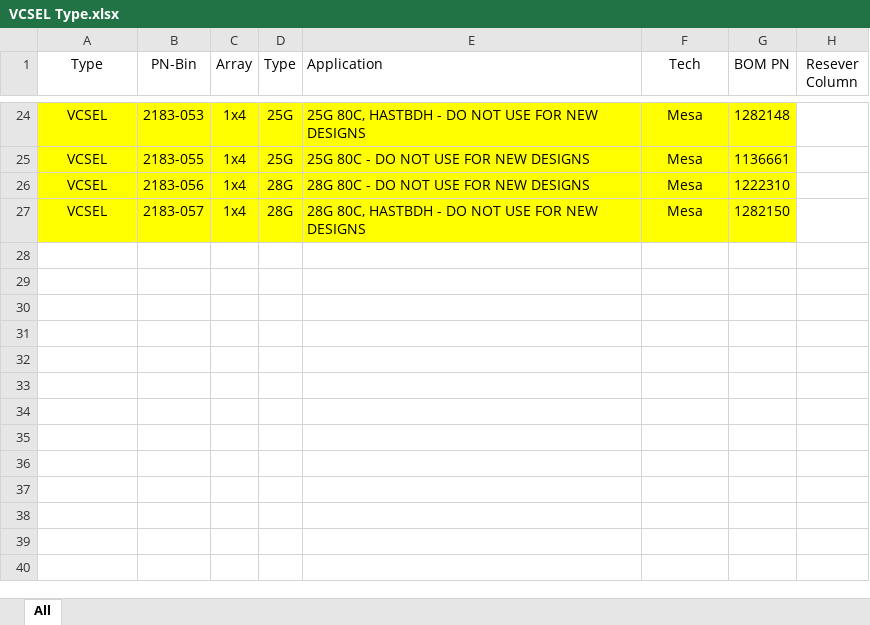
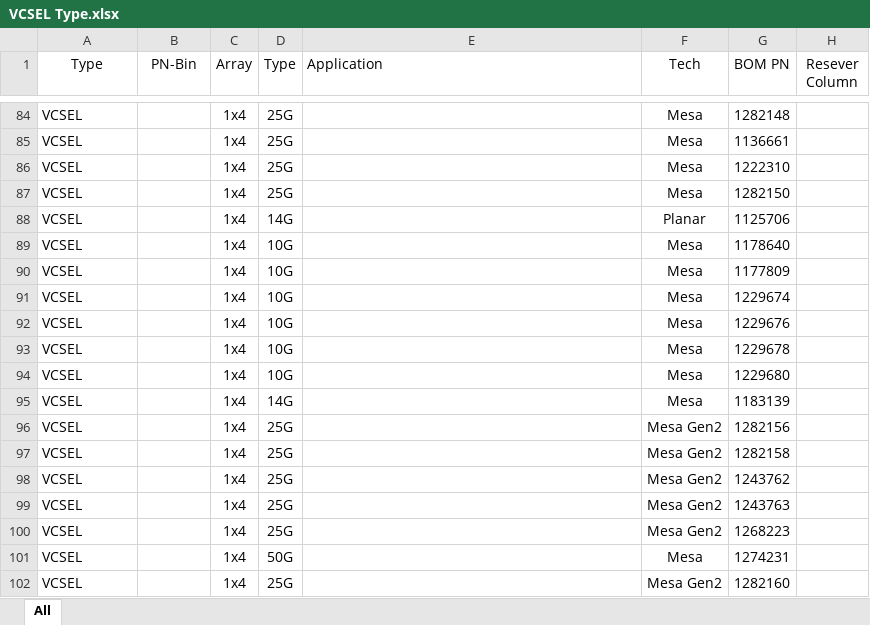
Before and after one commit to bradqiu1982/Promethus-Man, an Excel workbook: Prometheus/Prometheus/Scripts/VCSEL Type.xlsx, sheet All, drawn as a sheet; only a part is shown, gaps mark what is left out; values as stored, in another font and other column widths than the file's, no borders; addresses are those after the commit; the diff covers the shown part only; the diff names each change by its address in the sheet, - before the commit and + after, or states it on an @@ line.

Commit message:
update vcsel pn data

```diff
--- a/Prometheus/Prometheus/Scripts/VCSEL Type.xlsx (sheet All)
+++ b/Prometheus/Prometheus/Scripts/VCSEL Type.xlsx (sheet All)
-A84:G87 fill: #FFFF00
+A84:G87 fill: none
-A84:A87 alignment: center
+A84:A87 alignment: left
-B84 (PN-Bin): 2183-053
+B84 (PN-Bin): (empty)
-E84 (Application): 25G 80C, HASTBDH - DO NOT USE FOR NEW DESIGNS
+E84 (Application): (empty)
-B85 (PN-Bin): 2183-055
+B85 (PN-Bin): (empty)
-E85 (Application): 25G 80C - DO NOT USE FOR NEW DESIGNS
+E85 (Application): (empty)
-B86 (PN-Bin): 2183-056
+B86 (PN-Bin): (empty)
-D86:D87 (Type): 28G
+D86:D87 (Type): 25G
-E86 (Application): 28G 80C - DO NOT USE FOR NEW DESIGNS
+E86 (Application): (empty)
-B87 (PN-Bin): 2183-057
+B87 (PN-Bin): (empty)
-E87 (Application): 28G 80C, HASTBDH - DO NOT USE FOR NEW DESIGNS
+E87 (Application): (empty)
+row 88: VCSEL |  | 1x4 | 14G |  | Planar | 1125706
+row 89: VCSEL |  | 1x4 | 10G |  | Mesa | 1178640
+row 90: VCSEL |  | 1x4 | 10G |  | Mesa | 1177809
+row 91: VCSEL |  | 1x4 | 10G |  | Mesa | 1229674
+row 92: VCSEL |  | 1x4 | 10G |  | Mesa | 1229676
+row 93: VCSEL |  | 1x4 | 10G |  | Mesa | 1229678
+row 94: VCSEL |  | 1x4 | 10G |  | Mesa | 1229680
+row 95: VCSEL |  | 1x4 | 14G |  | Mesa | 1183139
+row 96: VCSEL |  | 1x4 | 25G |  | Mesa Gen2 | 1282156
+row 97: VCSEL |  | 1x4 | 25G |  | Mesa Gen2 | 1282158
+row 98: VCSEL |  | 1x4 | 25G |  | Mesa Gen2 | 1243762
+row 99: VCSEL |  | 1x4 | 25G |  | Mesa Gen2 | 1243763
+row 100: VCSEL |  | 1x4 | 25G |  | Mesa Gen2 | 1268223
+row 101: VCSEL |  | 1x4 | 50G |  | Mesa | 1274231
+row 102: VCSEL |  | 1x4 | 25G |  | Mesa Gen2 | 1282160
```
Also changed, not shown: 94 added rows, 13 edited cells and cell formats elsewhere in this sheet, hidden cells.
